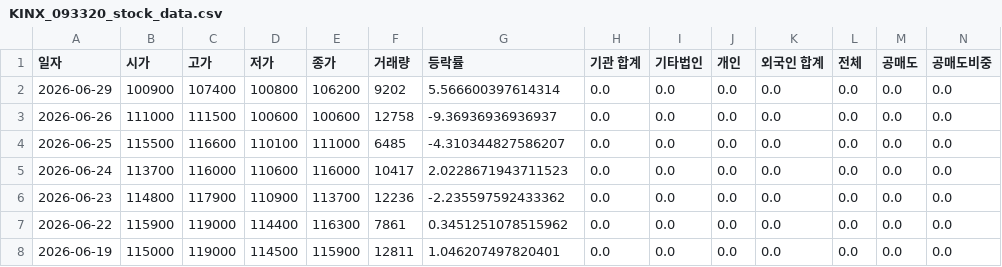
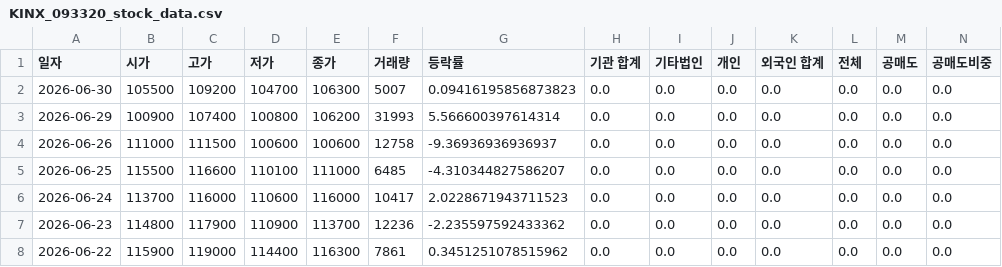
Before and after one commit to ccyun95/AI_SW_data_work, a CSV file: data/KINX_093320_stock_data.csv, drawn as a sheet; only a part is shown; the shorter side is filled out with more unchanged rows; addresses are those after the commit; rows hold the shown columns only; the diff names each change by its address in the sheet, - before the commit and + after, or states it on an @@ line.

```diff
--- a/data/KINX_093320_stock_data.csv
+++ b/data/KINX_093320_stock_data.csv
+row 2: 2026-06-30 | 105500 | 109200 | 104700 | 106300 | 5007 | 0.09416195856873823 | 0.0 | 0.0 | 0.0 | 0.0 | 0.0 | 0.0 | 0.0
-F3 (거래량): 9202
+F3 (거래량): 31993
```
Also changed, not shown: data/Coocon_294570_stock_data.csv, data/Hancom_030520_stock_data.csv, 14 other files.
